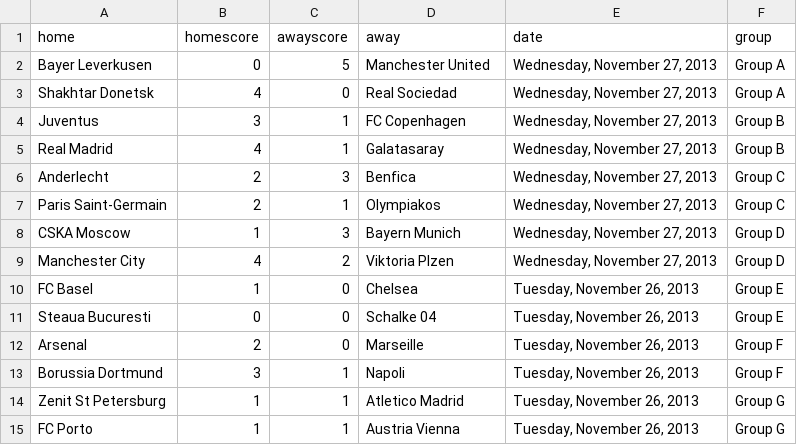
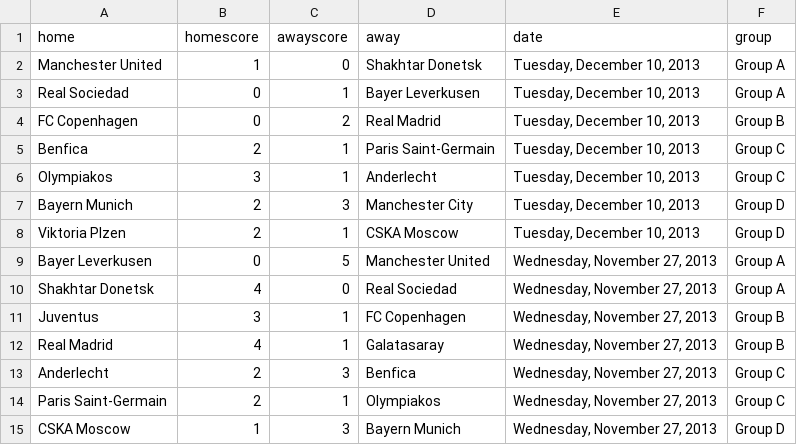
Before and after one commit to llimllib/soccerdata, a CSV file: data/cl_13_14.csv, drawn as a sheet; only a part is shown; the shorter side is filled out with more unchanged rows; the diff names each change by its address in the sheet, - before the commit and + after, or states it on an @@ line.

Commit message:
periodic data update Wed Dec 11 00:03:28 UTC 2013

```diff
--- a/data/cl_13_14.csv
+++ b/data/cl_13_14.csv
+row 2: Manchester United | 1 | 0 | Shakhtar Donetsk | Tuesday, December 10, 2013 | Group A
+row 3: Real Sociedad | 0 | 1 | Bayer Leverkusen | Tuesday, December 10, 2013 | Group A
+row 4: FC Copenhagen | 0 | 2 | Real Madrid | Tuesday, December 10, 2013 | Group B
+row 5: Benfica | 2 | 1 | Paris Saint-Germain | Tuesday, December 10, 2013 | Group C
+row 6: Olympiakos | 3 | 1 | Anderlecht | Tuesday, December 10, 2013 | Group C
+row 7: Bayern Munich | 2 | 3 | Manchester City | Tuesday, December 10, 2013 | Group D
+row 8: Viktoria Plzen | 2 | 1 | CSKA Moscow | Tuesday, December 10, 2013 | Group D
```
Also changed, not shown: data/ligue1_13_14.csv.
